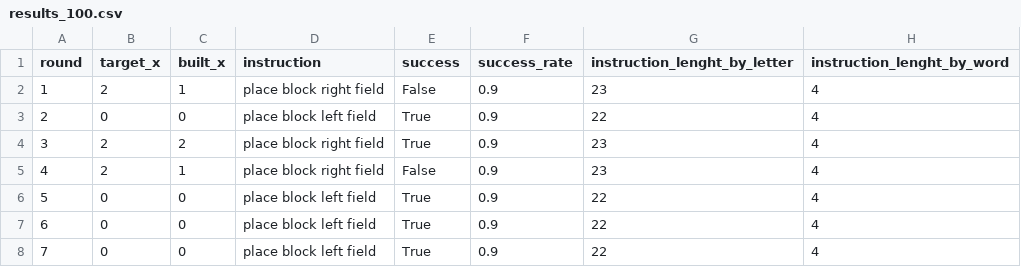
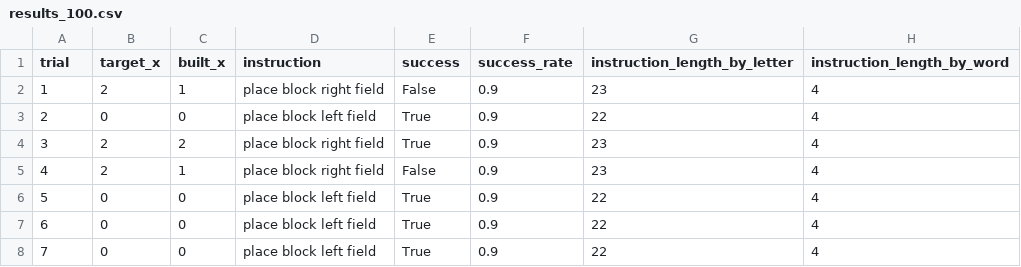
Before and after one commit to tamasnemethres/compositional_abstraction, a CSV file: data/results_100.csv, drawn as a sheet; only a part is shown.

```diff
--- a/data/results_100.csv
+++ b/data/results_100.csv
@@ -1,2 +1,2 @@
-round,target_x,built_x,instruction,success,success_rate,instruction_lenght_by_letter,instruction_lenght_by_word
+trial,target_x,built_x,instruction,success,success_rate,instruction_length_by_letter,instruction_length_by_word
 1,2,1,place block right field,False,0.9,23,4
```
Also changed, not shown: data/results_1000.csv, data/results_25.csv, 24 other files.
